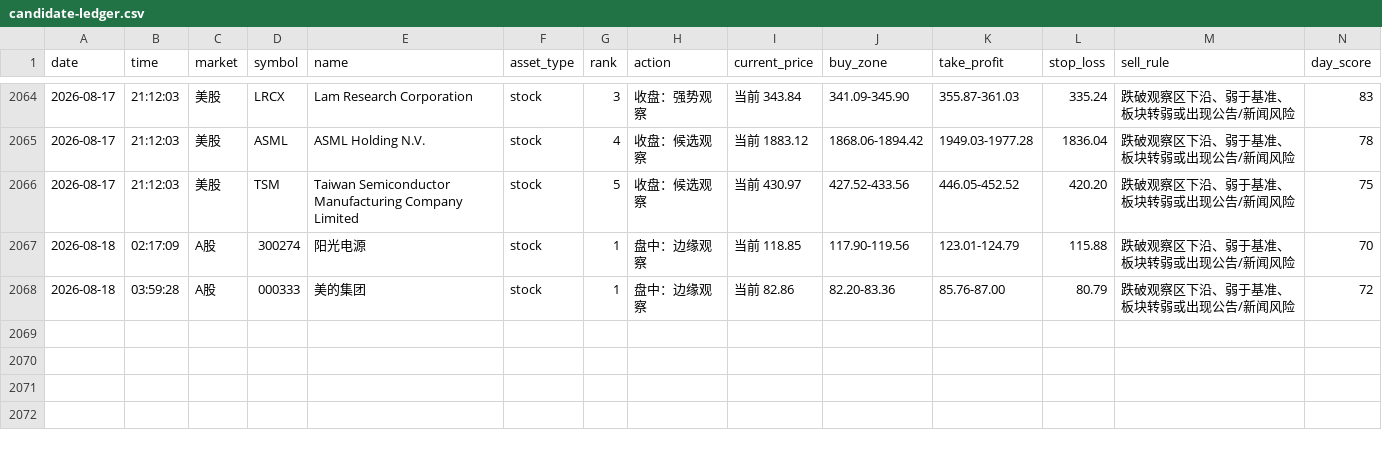
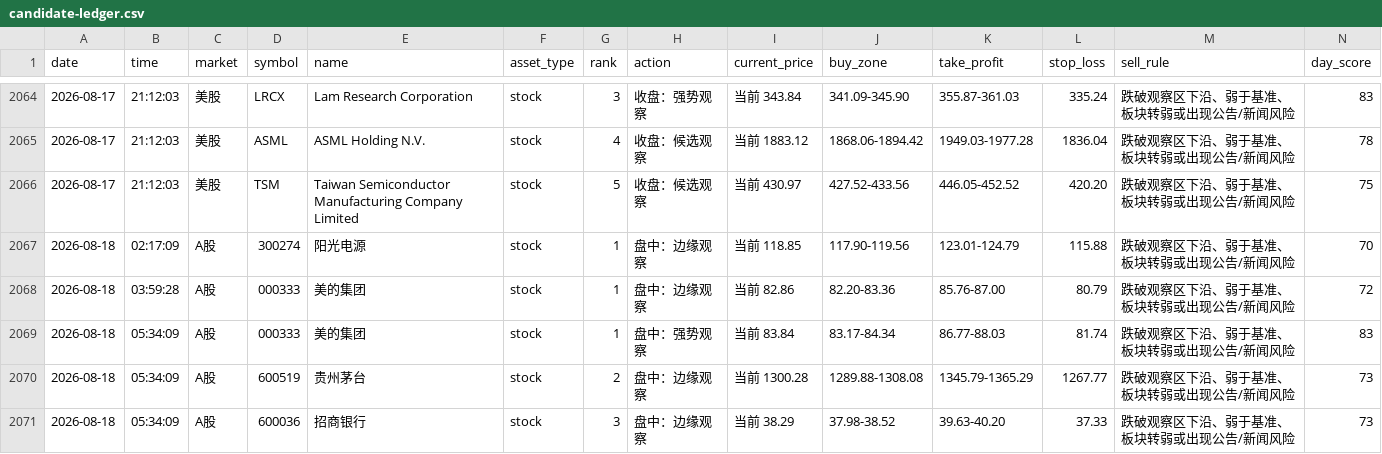
Before and after one commit to 295500p-cheng/dual-market-ai-quant-sim, a CSV file: outputs/daily-quant/strategy-log/candidate-ledger.csv, drawn as a sheet; only a part is shown, gaps mark what is left out; rows hold the shown columns only; the diff names each change by its address in the sheet, - before the commit and + after, or states it on an @@ line.

```diff
--- a/outputs/daily-quant/strategy-log/candidate-ledger.csv
+++ b/outputs/daily-quant/strategy-log/candidate-ledger.csv
+row 2069: 2026-08-18 | 05:34:09 | A股 | 000333 | 美的集团 | stock | 1 | 盘中：强势观察 | 当前 83.84 | 83.17-84.34 | 86.77-88.03 | 81.74 | 跌破观察区下沿、弱于基准、板块转弱或出现公告/新闻风险 | 83
+row 2070: 2026-08-18 | 05:34:09 | A股 | 600519 | 贵州茅台 | stock | 2 | 盘中：边缘观察 | 当前 1300.28 | 1289.88-1308.08 | 1345.79-1365.29 | 1267.77 | 跌破观察区下沿、弱于基准、板块转弱或出现公告/新闻风险 | 73
+row 2071: 2026-08-18 | 05:34:09 | A股 | 600036 | 招商银行 | stock | 3 | 盘中：边缘观察 | 当前 38.29 | 37.98-38.52 | 39.63-40.20 | 37.33 | 跌破观察区下沿、弱于基准、板块转弱或出现公告/新闻风险 | 73
```
Also changed, not shown: outputs/daily-quant/execution/execution-ledger.csv, outputs/daily-quant/reviews/price-history.csv, 11 other files.
